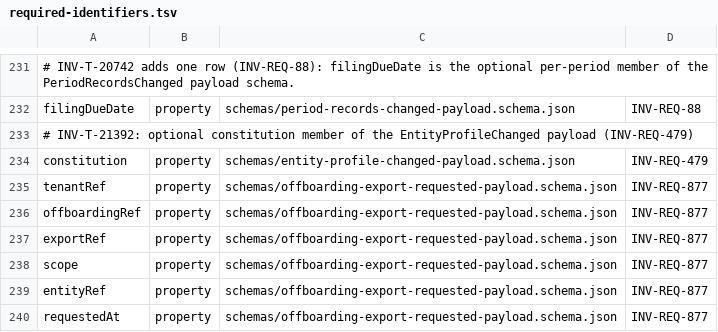
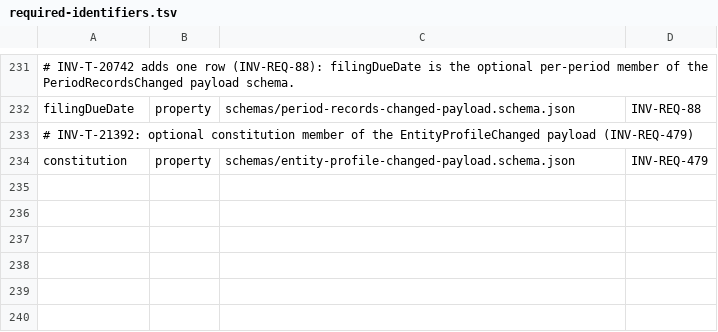
Before and after one commit to dynokore/DynoInvoice, a TSV file: platform-contracts/tenancy/required-identifiers.tsv, drawn as a sheet; only a part is shown, gaps mark what is left out; the diff names each change by its address in the sheet, - before the commit and + after, or states it on an @@ line.

```diff
--- a/platform-contracts/tenancy/required-identifiers.tsv
+++ b/platform-contracts/tenancy/required-identifiers.tsv
-row 235: tenantRef | property | schemas/offboarding-export-requested-payload.schema.json | INV-REQ-877
-row 236: offboardingRef | property | schemas/offboarding-export-requested-payload.schema.json | INV-REQ-877
-row 237: exportRef | property | schemas/offboarding-export-requested-payload.schema.json | INV-REQ-877
-row 238: scope | property | schemas/offboarding-export-requested-payload.schema.json | INV-REQ-877
-row 239: entityRef | property | schemas/offboarding-export-requested-payload.schema.json | INV-REQ-877
-row 240: requestedAt | property | schemas/offboarding-export-requested-payload.schema.json | INV-REQ-877
```
Also changed, not shown: 13 other files.
